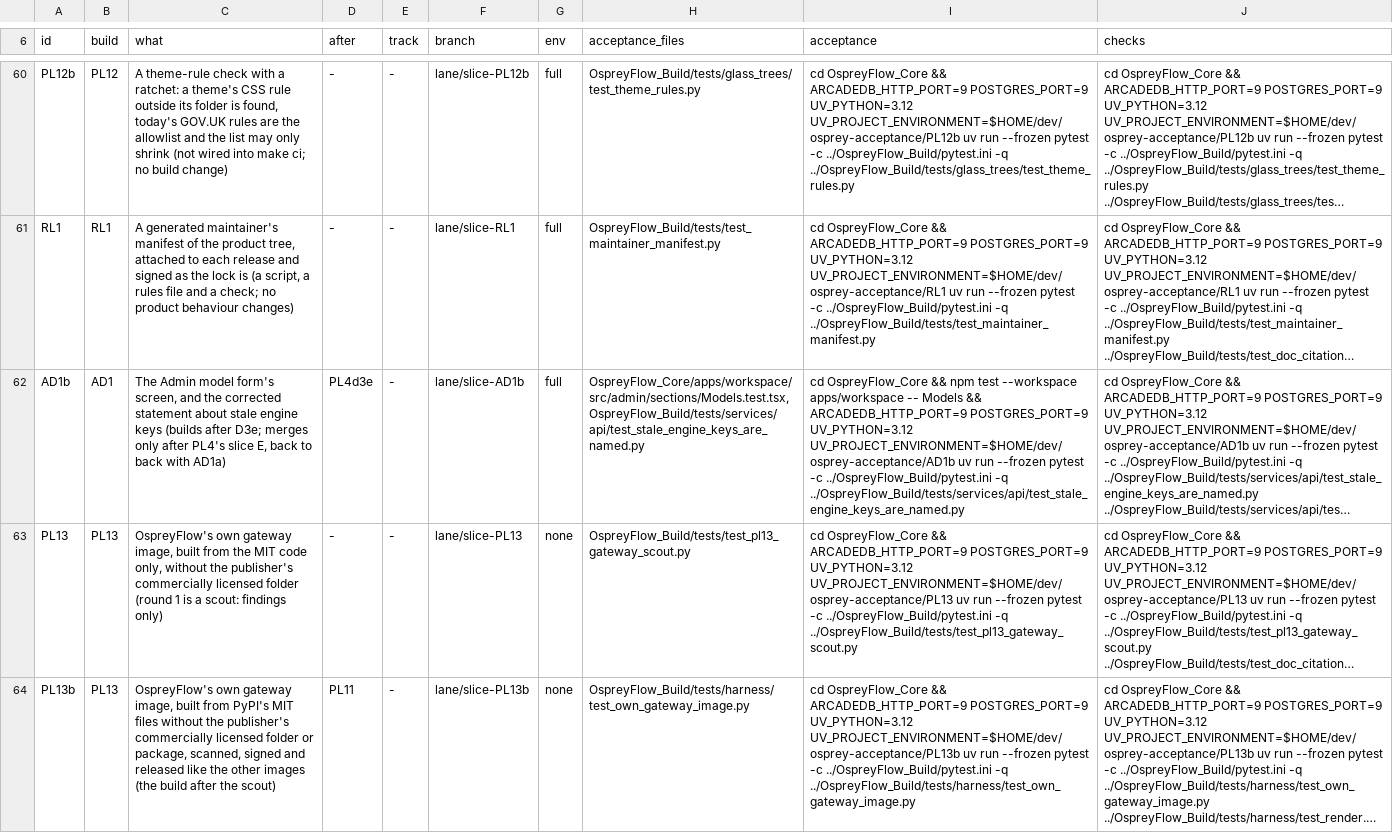
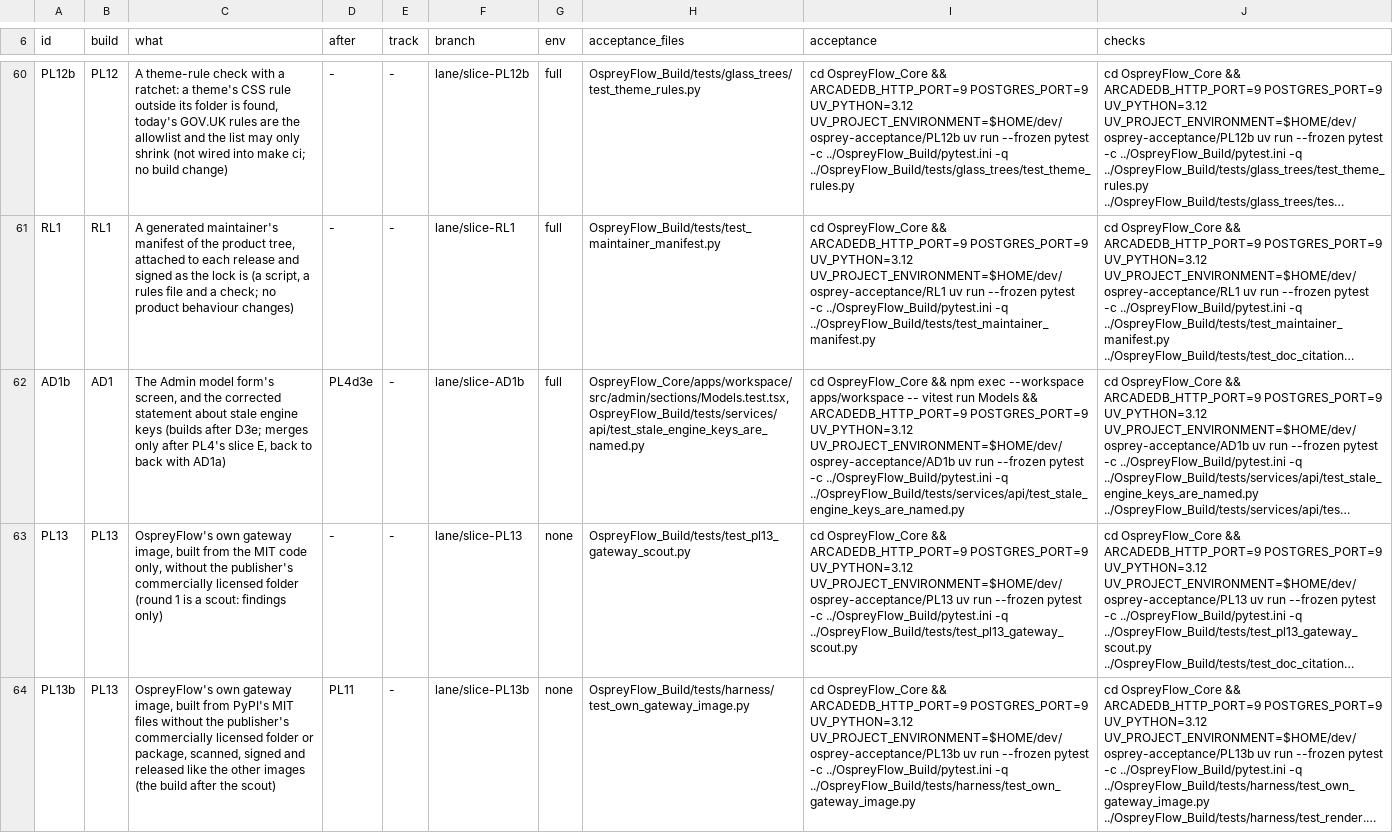
Before and after one commit to aykr/OspreyFlow_Dev, a TSV file: OspreyFlow_Build/process/lanes/v062/slices.tsv, drawn as a sheet; only a part is shown, gaps mark what is left out; long unchanged cells end in …; the diff names each change by its address in the sheet, - before the commit and + after, or states it on an @@ line.

Commit message:
docs(process): AD1b's frozen commands, on the owner's word (resume.py refreeze)
Slice-Records: yes

```diff
--- a/OspreyFlow_Build/process/lanes/v062/slices.tsv
+++ b/OspreyFlow_Build/process/lanes/v062/slices.tsv
-I62 (acceptance): …&& npm test --workspace apps/workspace -- Models &&…
+I62 (acceptance): …&& npm exec --workspace apps/workspace -- vitest run Models &&…
```
